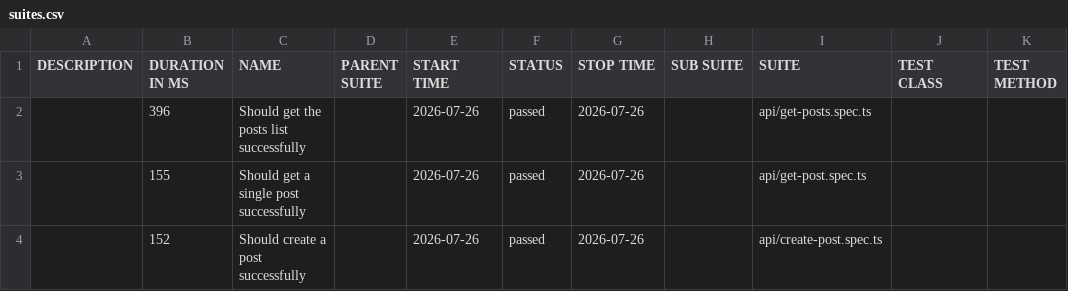
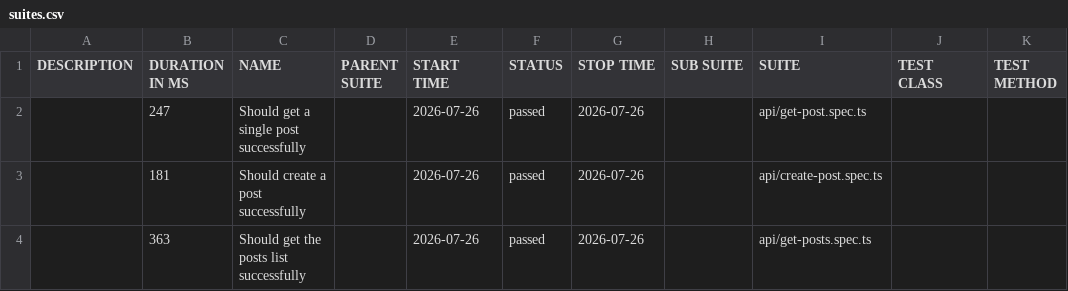
Before and after one commit to AleksandrSincha1989/Playwright-Typescript-Framework, a CSV file: api/data/suites.csv, drawn as a sheet.

```diff
--- a/api/data/suites.csv
+++ b/api/data/suites.csv
@@ -1,4 +1,4 @@
 "DESCRIPTION","DURATION IN MS","NAME","PARENT SUITE","START TIME","STATUS","STOP TIME","SUB SUITE","SUITE","TEST CLASS","TEST METHOD"
-"","396","Should get the posts list successfully","","2026-07-26","passed","2026-07-26","","api/get-posts.spec.ts","",""
-"","155","Should get a single post successfully","","2026-07-26","passed","2026-07-26","","api/get-post.spec.ts","",""
-"","152","Should create a post successfully","","2026-07-26","passed","2026-07-26","","api/create-post.spec.ts","",""
+"","247","Should get a single post successfully","","2026-07-26","passed","2026-07-26","","api/get-post.spec.ts","",""
+"","181","Should create a post successfully","","2026-07-26","passed","2026-07-26","","api/create-post.spec.ts","",""
+"","363","Should get the posts list successfully","","2026-07-26","passed","2026-07-26","","api/get-posts.spec.ts","",""
```
Also changed, not shown: 24 other files.
